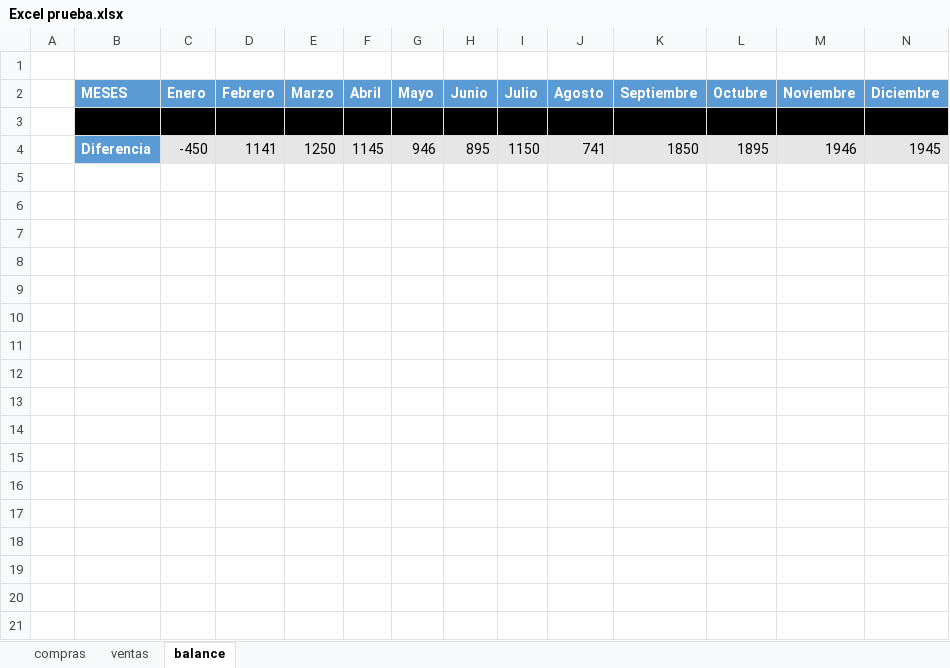
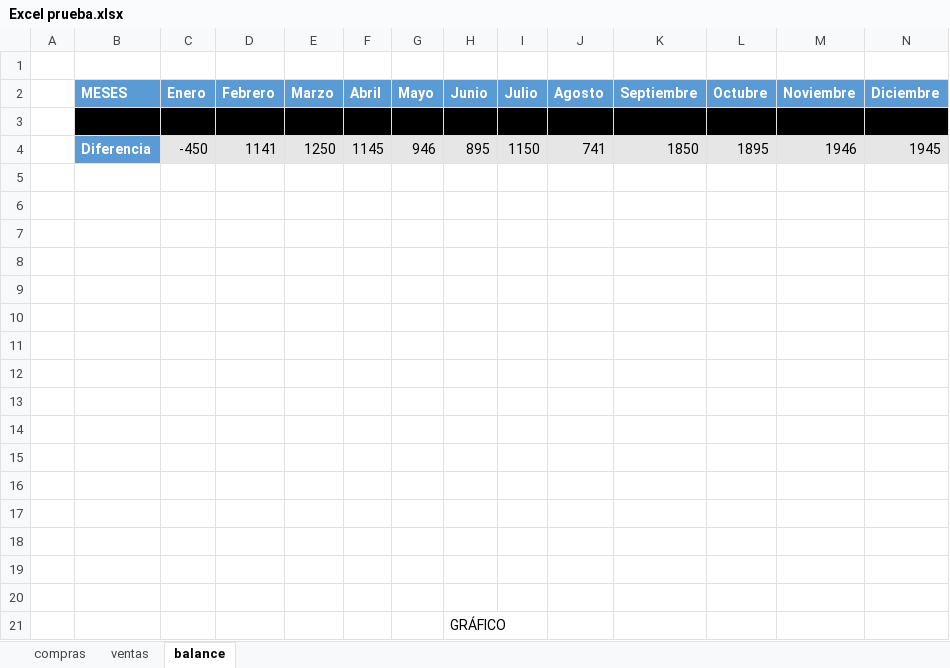
Before and after one commit to FernandoRuizAndres/CursoBBDD, an Excel workbook: Excel prueba.xlsx, sheet balance, drawn as a sheet; only a part is shown; values as stored, in another font and other column widths than the file's, no borders; charts and pictures not drawn; rows hold the shown columns only; the diff names each change by its address in the sheet, - before the commit and + after, or states it on an @@ line.

Commit message:
he vuelto a modificar algo

```diff
--- a/Excel prueba.xlsx (sheet balance)
+++ b/Excel prueba.xlsx (sheet balance)
+row 5: (empty)
+row 6: (empty)
+row 7: (empty)
+row 8: (empty)
+row 9: (empty)
+row 10: (empty)
+row 11: (empty)
+row 12: (empty)
+row 13: (empty)
+row 14: (empty)
+row 15: (empty)
+row 16: (empty)
+row 17: (empty)
+row 18: (empty)
+row 19: (empty)
+row 20: (empty)
+row 21:  |  |  |  |  |  |  | GRÁFICO
```
Also changed, not shown: charts or pictures.
